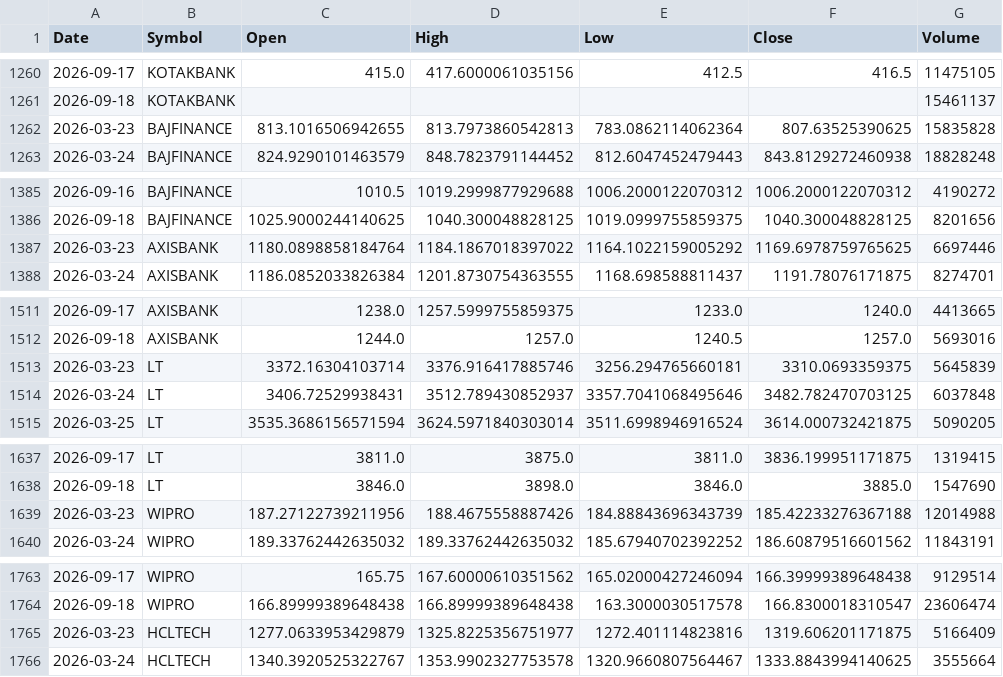
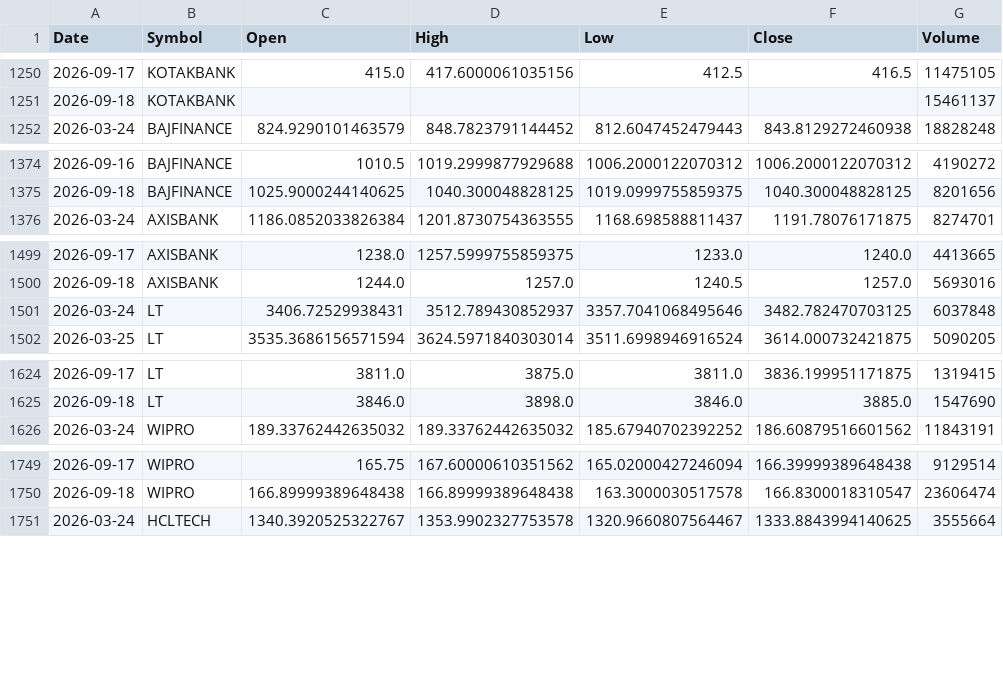
Before and after one commit to aryaRaut/sentiment-correlation-analyzer, a CSV file: data/raw/raw_prices.csv, drawn as a sheet; only a part is shown, gaps mark what is left out; the diff covers the shown part only; the diff names each change by its address in the sheet, - before the commit and + after, or states it on an @@ line.

```diff
--- a/data/raw/raw_prices.csv
+++ b/data/raw/raw_prices.csv
-row 1262: 2026-03-23 | BAJFINANCE | 813.1016506942655 | 813.7973860542813 | 783.0862114062364 | 807.63525390625 | 15835828
-row 1387: 2026-03-23 | AXISBANK | 1180.0898858184764 | 1184.1867018397022 | 1164.1022159005292 | 1169.6978759765625 | 6697446
-row 1513: 2026-03-23 | LT | 3372.16304103714 | 3376.916417885746 | 3256.294765660181 | 3310.0693359375 | 5645839
-row 1639: 2026-03-23 | WIPRO | 187.27122739211956 | 188.4675558887426 | 184.88843696343739 | 185.42233276367188 | 12014988
-row 1765: 2026-03-23 | HCLTECH | 1277.0633953429879 | 1325.8225356751977 | 1272.401114823816 | 1319.606201171875 | 5166409
```
Also changed, not shown: 16 removed rows elsewhere in this file, data/processed/processed_dataset.csv, 1 other file.
